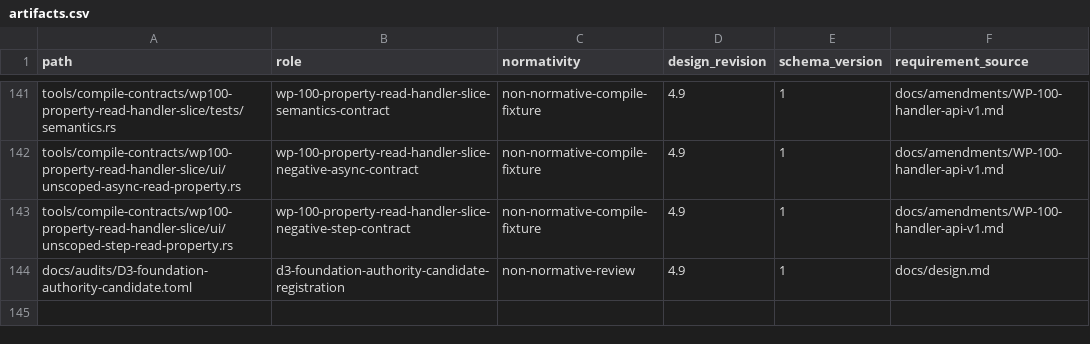
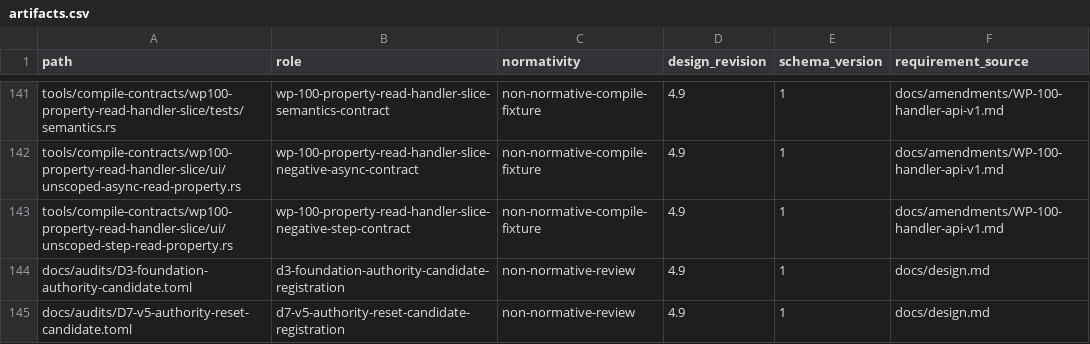
Before and after one commit to yushun1990/clinkz-wot, a CSV file: docs/artifacts.csv, drawn as a sheet; only a part is shown, gaps mark what is left out.

Commit message:
docs: register v5 authority reset candidate

```diff
--- a/docs/artifacts.csv
+++ b/docs/artifacts.csv
@@ -144 +144,2 @@ tools/compile-contracts/wp100-property-read-handler-slice/ui/unscoped-step-read-
 docs/audits/D3-foundation-authority-candidate.toml,d3-foundation-authority-candidate-registration,non-normative-review,4.9,1,docs/design.md
+docs/audits/D7-v5-authority-reset-candidate.toml,d7-v5-authority-reset-candidate-registration,non-normative-review,4.9,1,docs/design.md
```
Also changed, not shown: 6 other files.
